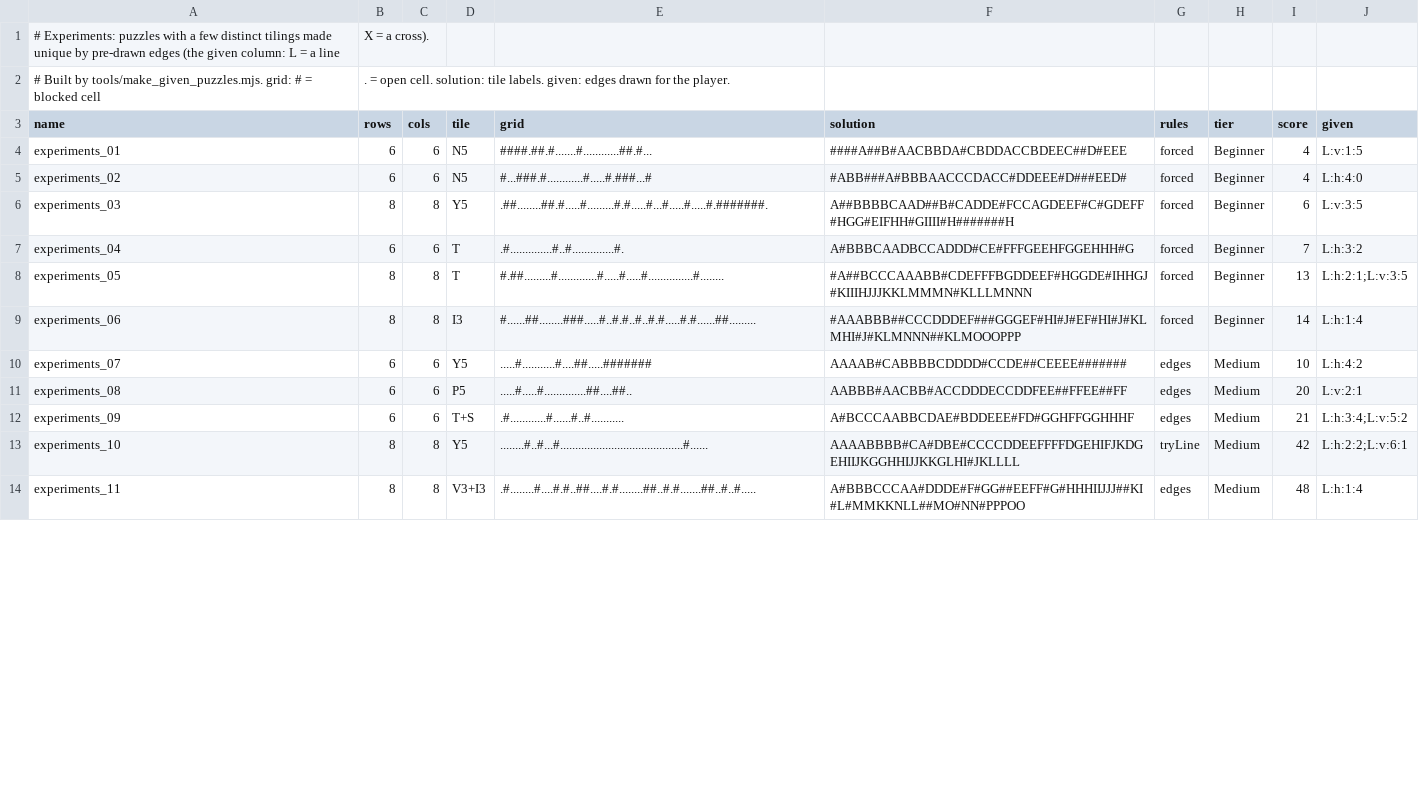
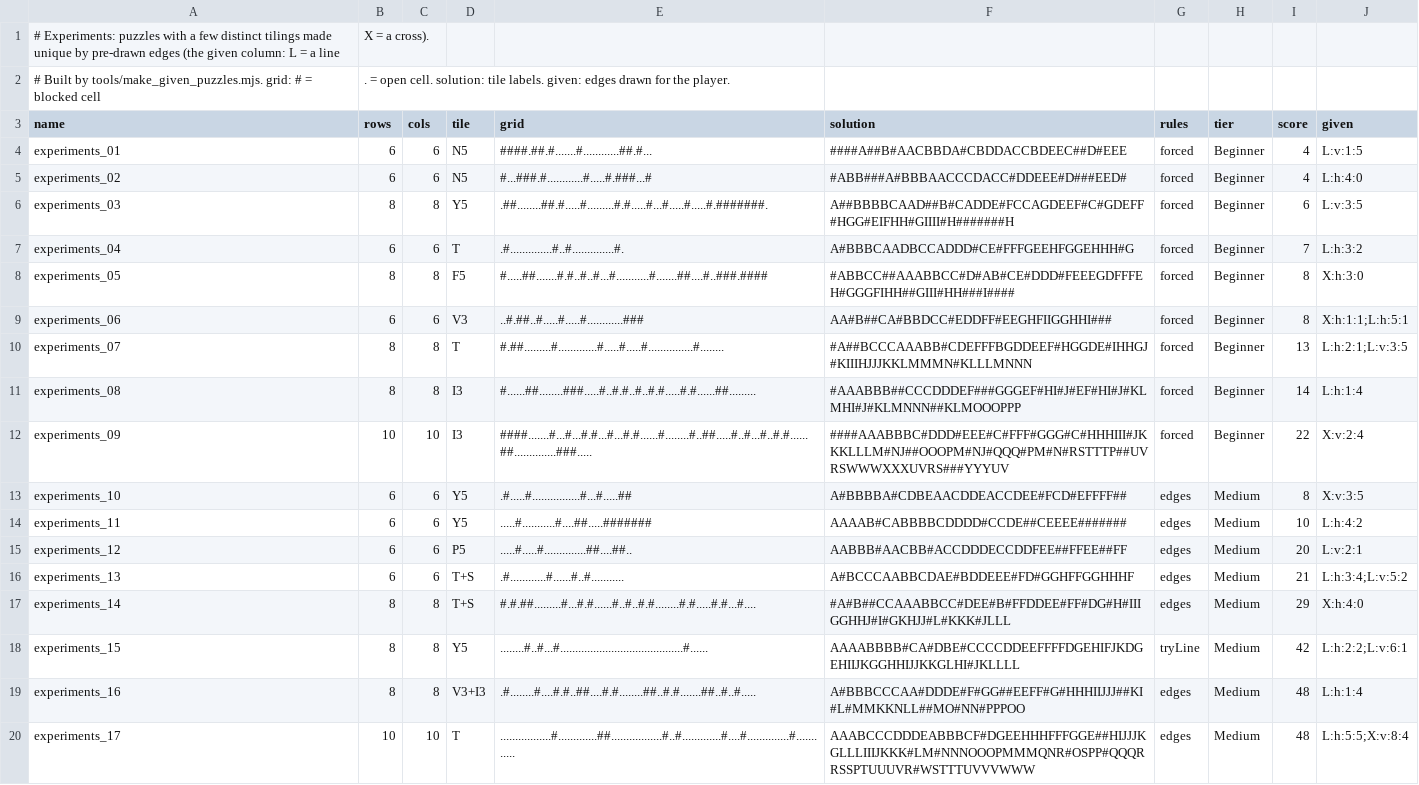
Before and after one commit to JoshMermel/polyomino-panel, a CSV file: tools/books/experiments.csv, drawn as a sheet; only a part is shown; the diff covers the shown part only.

```diff
--- a/tools/books/experiments.csv
+++ b/tools/books/experiments.csv
@@ -7,8 +7,14 @@ experiments_03,8,8,Y5,.##........##.#.....#.........#.#.....#...#.....#.....#.##
 experiments_04,6,6,T,.#..............#..#..............#.,A#BBBCAADBCCADDD#CE#FFFGEEHFGGEHHH#G,forced,Beginner,7,L:h:3:2
-experiments_05,8,8,T,#.##.........#.............#.....#.....#...............#........,#A##BCCCAAABB#CDEFFFBGDDEEF#HGGDE#IHHGJ#KIIIHJJJKKLMMMN#KLLLMNNN,forced,Beginner,13,L:h:2:1;L:v:3:5
-experiments_06,8,8,I3,#......##........###.....#..#.#..#..#.#.....#.#......##.........,#AAABBB##CCCDDDEF###GGGEF#HI#J#EF#HI#J#KLMHI#J#KLMNNN##KLMOOOPPP,forced,Beginner,14,L:h:1:4
-experiments_07,6,6,Y5,.....#...........#....##.....#######,AAAAB#CABBBBCDDDD#CCDE##CEEEE#######,edges,Medium,10,L:h:4:2
-experiments_08,6,6,P5,.....#.....#..............##....##..,AABBB#AACBB#ACCDDDECCDDFEE##FFEE##FF,edges,Medium,20,L:v:2:1
-experiments_09,6,6,T+S,.#............#......#..#...........,A#BCCCAABBCDAE#BDDEEE#FD#GGHFFGGHHHF,edges,Medium,21,L:h:3:4;L:v:5:2
-experiments_10,8,8,Y5,........#..#...#.........................................#......,AAAABBBB#CA#DBE#CCCCDDEEFFFFDGEHIFJKDGEHIIJKGGHHIJJKKGLHI#JKLLLL,tryLine,Medium,42,L:h:2:2;L:v:6:1
-experiments_11,8,8,V3+I3,.#........#....#.#..##....#.#........##..#.#.......##..#..#.....,A#BBBCCCAA#DDDE#F#GG##EEFF#G#HHHIIJJJ##KI#L#MMKKNLL##MO#NN#PPPOO,edges,Medium,48,L:h:1:4
+experiments_05,8,8,F5,#.....##.......#.#..#..#...#...........#.......##....#..###.####,#ABBCC##AAABBCC#D#AB#CE#DDD#FEEEGDFFFEH#GGGFIHH##GIII#HH###I####,forced,Beginner,8,X:h:3:0
+experiments_06,6,6,V3,..#.##..#.....#.....#............###,AA#B##CA#BBDCC#EDDFF#EEGHFIIGGHHI###,forced,Beginner,8,X:h:1:1;L:h:5:1
+experiments_07,8,8,T,#.##.........#.............#.....#.....#...............#........,#A##BCCCAAABB#CDEFFFBGDDEEF#HGGDE#IHHGJ#KIIIHJJJKKLMMMN#KLLLMNNN,forced,Beginner,13,L:h:2:1;L:v:3:5
+experiments_08,8,8,I3,#......##........###.....#..#.#..#..#.#.....#.#......##.........,#AAABBB##CCCDDDEF###GGGEF#HI#J#EF#HI#J#KLMHI#J#KLMNNN##KLMOOOPPP,forced,Beginner,14,L:h:1:4
+experiments_09,10,10,I3,####.......#...#...#.#...#...#.#......#........#..##.....#..#...#..#.#......##..............###.....,####AAABBBC#DDD#EEE#C#FFF#GGG#C#HHHIII#JKKKLLLM#NJ##OOOPM#NJ#QQQ#PM#N#RSTTTP##UVRSWWWXXXUVRS###YYYUV,forced,Beginner,22,X:v:2:4
+experiments_10,6,6,Y5,.#.....#................#...#.....##,A#BBBBA#CDBEAACDDEACCDEE#FCD#EFFFF##,edges,Medium,8,X:v:3:5
+experiments_11,6,6,Y5,.....#...........#....##.....#######,AAAAB#CABBBBCDDDD#CCDE##CEEEE#######,edges,Medium,10,L:h:4:2
+experiments_12,6,6,P5,.....#.....#..............##....##..,AABBB#AACBB#ACCDDDECCDDFEE##FFEE##FF,edges,Medium,20,L:v:2:1
+experiments_13,6,6,T+S,.#............#......#..#...........,A#BCCCAABBCDAE#BDDEEE#FD#GGHFFGGHHHF,edges,Medium,21,L:h:3:4;L:v:5:2
+experiments_14,8,8,T+S,#.#.##.........#...#.#......#..#..#.#........#.#.....#.#...#....,#A#B##CCAAABBCC#DEE#B#FFDDEE#FF#DG#H#IIIGGHHJ#I#GKHJJ#L#KKK#JLLL,edges,Medium,29,X:h:4:0
+experiments_15,8,8,Y5,........#..#...#.........................................#......,AAAABBBB#CA#DBE#CCCCDDEEFFFFDGEHIFJKDGEHIIJKGGHHIJJKKGLHI#JKLLLL,tryLine,Medium,42,L:h:2:2;L:v:6:1
+experiments_16,8,8,V3+I3,.#........#....#.#..##....#.#........##..#.#.......##..#..#.....,A#BBBCCCAA#DDDE#F#GG##EEFF#G#HHHIIJJJ##KI#L#MMKKNLL##MO#NN#PPPOO,edges,Medium,48,L:h:1:4
+experiments_17,10,10,T,.................#.............##.................#..#.............#....#..............#............,AAABCCCDDDEABBBCF#DGEEHHHFFFGGE##HIJJJKGLLLIIIJKKK#LM#NNNOOOPMMMQNR#OSPP#QQQRRSSPTUUUVR#WSTTTUVVVWWW,edges,Medium,48,L:h:5:5;X:v:8:4
```
Also changed, not shown: 3 added rows and 12 edited cells elsewhere in this file, data/experiments.csv, 3 other files.
